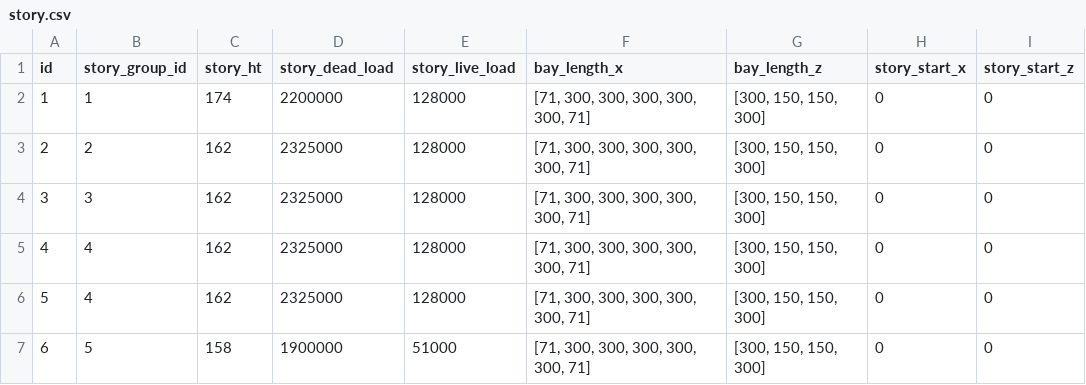
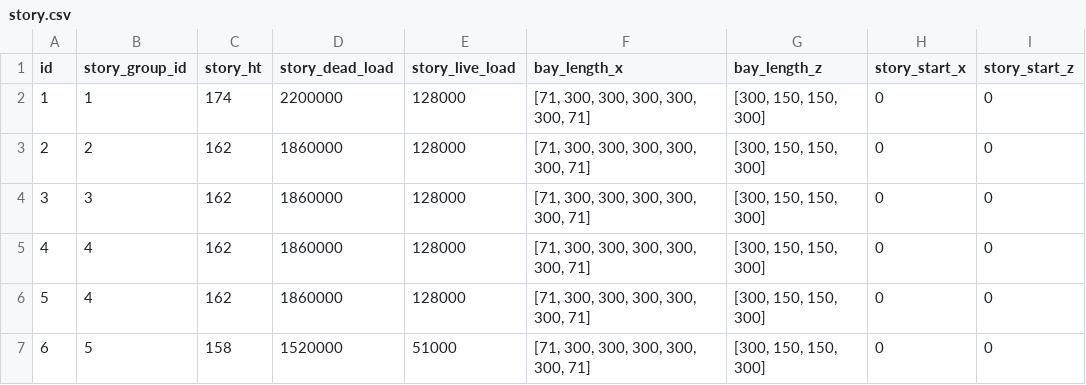
Before and after one commit to dustin-cook/Opensees, a CSV file: inputs/models/ICBS_model_3D_fixed/story.csv, drawn as a sheet.

```diff
--- a/inputs/models/ICBS_model_3D_fixed/story.csv
+++ b/inputs/models/ICBS_model_3D_fixed/story.csv
@@ -2,6 +2,6 @@ id,story_group_id,story_ht,story_dead_load,story_live_load,bay_length_x,bay_leng
 1,1,174,2200000,128000,"[71, 300, 300, 300, 300, 300, 71]","[300, 150, 150, 300]",0,0
-2,2,162,2325000,128000,"[71, 300, 300, 300, 300, 300, 71]","[300, 150, 150, 300]",0,0
-3,3,162,2325000,128000,"[71, 300, 300, 300, 300, 300, 71]","[300, 150, 150, 300]",0,0
-4,4,162,2325000,128000,"[71, 300, 300, 300, 300, 300, 71]","[300, 150, 150, 300]",0,0
-5,4,162,2325000,128000,"[71, 300, 300, 300, 300, 300, 71]","[300, 150, 150, 300]",0,0
-6,5,158,1900000,51000,"[71, 300, 300, 300, 300, 300, 71]","[300, 150, 150, 300]",0,0
+2,2,162,1860000,128000,"[71, 300, 300, 300, 300, 300, 71]","[300, 150, 150, 300]",0,0
+3,3,162,1860000,128000,"[71, 300, 300, 300, 300, 300, 71]","[300, 150, 150, 300]",0,0
+4,4,162,1860000,128000,"[71, 300, 300, 300, 300, 300, 71]","[300, 150, 150, 300]",0,0
+5,4,162,1860000,128000,"[71, 300, 300, 300, 300, 300, 71]","[300, 150, 150, 300]",0,0
+6,5,158,1520000,51000,"[71, 300, 300, 300, 300, 300, 71]","[300, 150, 150, 300]",0,0
```
Also changed, not shown: inputs/element.csv, inputs/models/ICBS_model_3D_fixed/element_group.csv, 38 other files.
